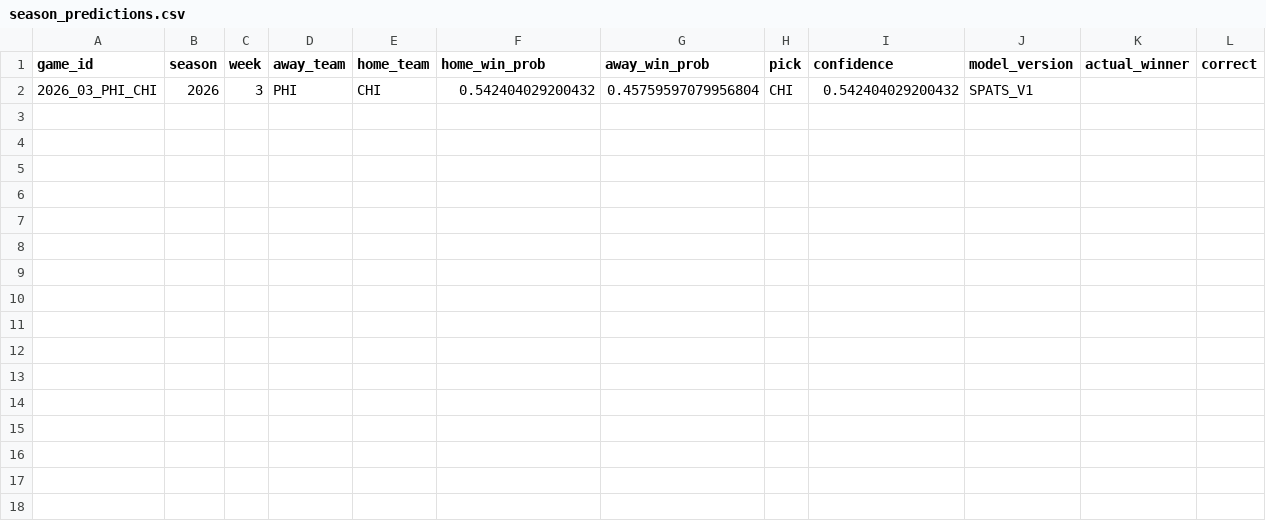
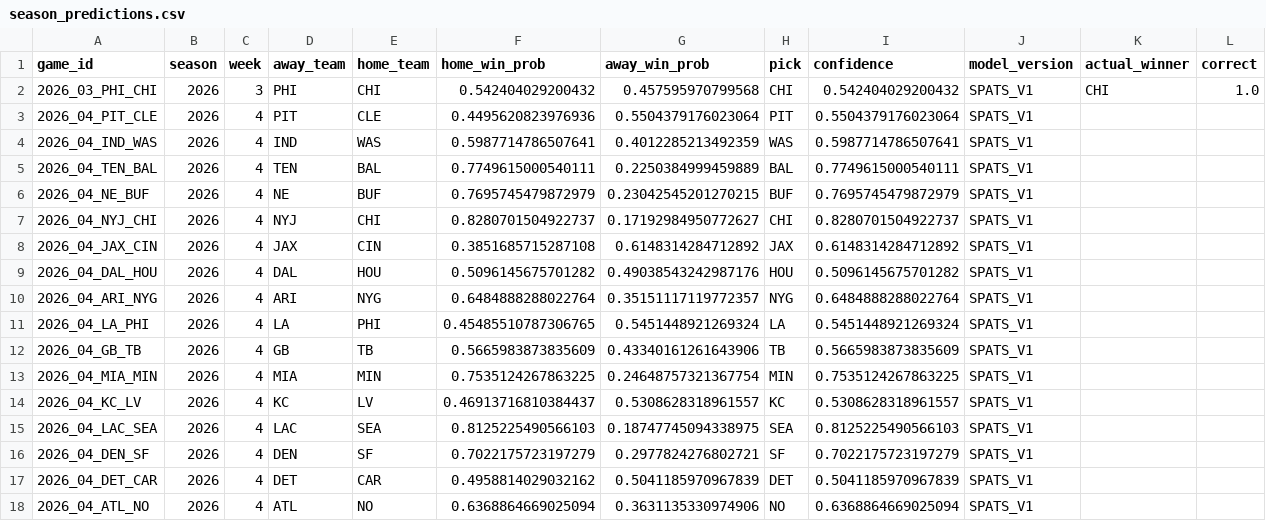
Before and after one commit to capitalareabasketballnetwork-cmyk/SPATS-NFL-MODEL, a CSV file: live/season_predictions.csv, drawn as a sheet.

```diff
--- a/live/season_predictions.csv
+++ b/live/season_predictions.csv
@@ -1,2 +1,18 @@
 game_id,season,week,away_team,home_team,home_win_prob,away_win_prob,pick,confidence,model_version,actual_winner,correct
-2026_03_PHI_CHI,2026,3,PHI,CHI,0.542404029200432,0.45759597079956804,CHI,0.542404029200432,SPATS_V1,,
+2026_03_PHI_CHI,2026,3,PHI,CHI,0.542404029200432,0.457595970799568,CHI,0.542404029200432,SPATS_V1,CHI,1.0
+2026_04_PIT_CLE,2026,4,PIT,CLE,0.4495620823976936,0.5504379176023064,PIT,0.5504379176023064,SPATS_V1,,
+2026_04_IND_WAS,2026,4,IND,WAS,0.5987714786507641,0.4012285213492359,WAS,0.5987714786507641,SPATS_V1,,
+2026_04_TEN_BAL,2026,4,TEN,BAL,0.7749615000540111,0.2250384999459889,BAL,0.7749615000540111,SPATS_V1,,
+2026_04_NE_BUF,2026,4,NE,BUF,0.7695745479872979,0.23042545201270215,BUF,0.7695745479872979,SPATS_V1,,
+2026_04_NYJ_CHI,2026,4,NYJ,CHI,0.8280701504922737,0.17192984950772627,CHI,0.8280701504922737,SPATS_V1,,
+2026_04_JAX_CIN,2026,4,JAX,CIN,0.3851685715287108,0.6148314284712892,JAX,0.6148314284712892,SPATS_V1,,
+2026_04_DAL_HOU,2026,4,DAL,HOU,0.5096145675701282,0.49038543242987176,HOU,0.5096145675701282,SPATS_V1,,
+2026_04_ARI_NYG,2026,4,ARI,NYG,0.6484888288022764,0.35151117119772357,NYG,0.6484888288022764,SPATS_V1,,
+2026_04_LA_PHI,2026,4,LA,PHI,0.45485510787306765,0.5451448921269324,LA,0.5451448921269324,SPATS_V1,,
+2026_04_GB_TB,2026,4,GB,TB,0.5665983873835609,0.43340161261643906,TB,0.5665983873835609,SPATS_V1,,
+2026_04_MIA_MIN,2026,4,MIA,MIN,0.7535124267863225,0.24648757321367754,MIN,0.7535124267863225,SPATS_V1,,
+2026_04_KC_LV,2026,4,KC,LV,0.46913716810384437,0.5308628318961557,KC,0.5308628318961557,SPATS_V1,,
+2026_04_LAC_SEA,2026,4,LAC,SEA,0.8125225490566103,0.18747745094338975,SEA,0.8125225490566103,SPATS_V1,,
+2026_04_DEN_SF,2026,4,DEN,SF,0.7022175723197279,0.2977824276802721,SF,0.7022175723197279,SPATS_V1,,
+2026_04_DET_CAR,2026,4,DET,CAR,0.4958814029032162,0.5041185970967839,DET,0.5041185970967839,SPATS_V1,,
+2026_04_ATL_NO,2026,4,ATL,NO,0.6368864669025094,0.3631135330974906,NO,0.6368864669025094,SPATS_V1,,
```
Also changed, not shown: live/current_team_profiles.csv, live/upcoming_predictions.csv, 1 other file.
